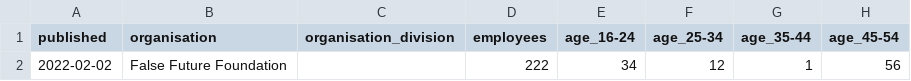
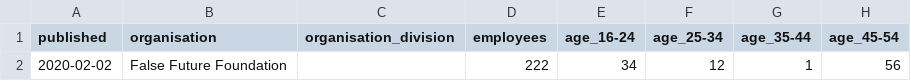
Before and after one commit to open-innovations/diversity-data, a CSV file: data/example-false-future-foundation.csv, drawn as a sheet; only a part is shown; the diff names each change by its address in the sheet, - before the commit and + after, or states it on an @@ line.

```diff
--- a/data/example-false-future-foundation.csv
+++ b/data/example-false-future-foundation.csv
-A2 (published): 2022-02-02
+A2 (published): 2020-02-02
```
Also changed, not shown: 1 other file.
